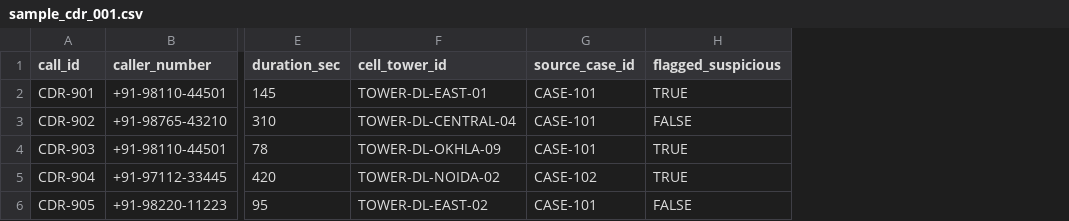
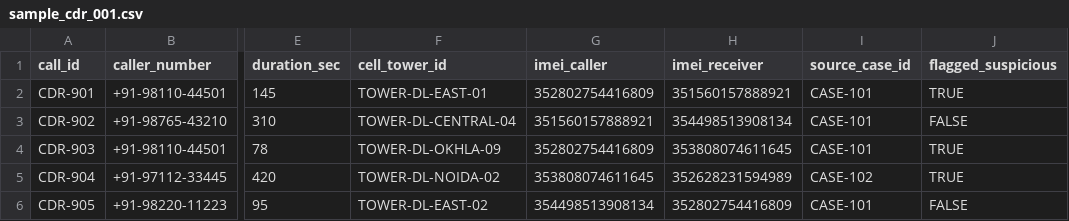
Before and after one commit to Logesh-2006-AIDS/SIH2026-HAC, a CSV file: data/raw/cdr/sample_cdr_001.csv, drawn as a sheet; only a part is shown, gaps mark what is left out; the diff names each change by its address in the sheet, - before the commit and + after, or states it on an @@ line.

```diff
--- a/data/raw/cdr/sample_cdr_001.csv
+++ b/data/raw/cdr/sample_cdr_001.csv
+column G (imei_caller), rows 2-6: 352802754416809 | 351560157888921 | 352802754416809 | 353808074611645 | 354498513908134
+column H (imei_receiver), rows 2-6: 351560157888921 | 354498513908134 | 353808074611645 | 352628231594989 | 352802754416809
```
Also changed, not shown: 42 other files.
